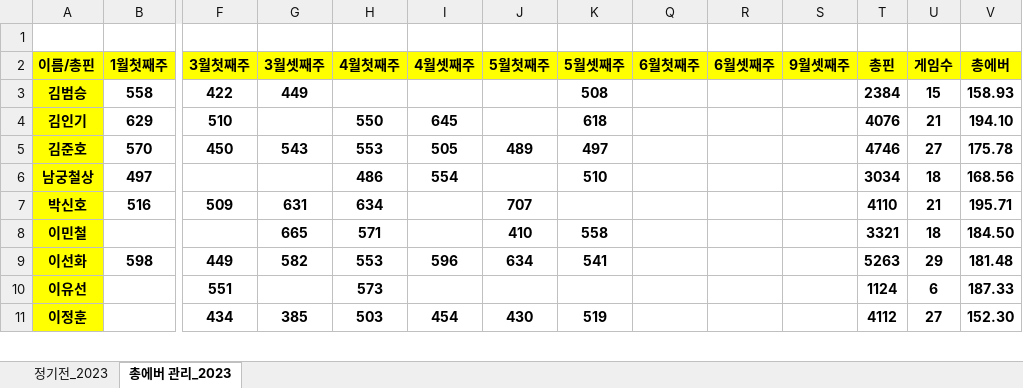
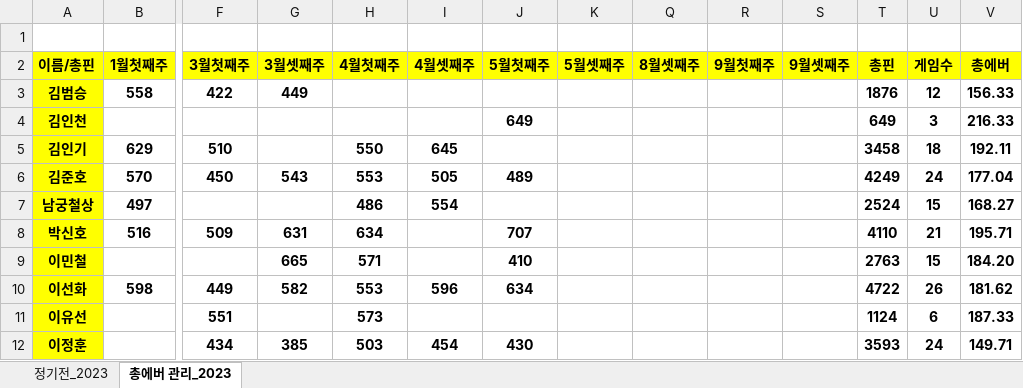
Before and after one commit to weddy0716/sinhoExample, an Excel workbook: 2023년 락클럽 에버관리.xlsx, sheet 총에버 관리_2023, drawn as a sheet; only a part is shown, gaps mark what is left out; values as stored, in another font and other column widths than the file's, no borders; conditional formats not drawn; addresses are those after the commit; rows hold the shown columns only; the diff covers the shown part only; the diff names each change by its address in the sheet, - before the commit and + after, or states it on an @@ line.

```diff
--- a/2023년 락클럽 에버관리.xlsx (sheet 총에버 관리_2023)
+++ b/2023년 락클럽 에버관리.xlsx (sheet 총에버 관리_2023)
-Q2: 6월첫째주
+Q2: 8월셋째주
-R2: 6월셋째주
+R2: 9월첫째주
-K3 (5월셋째주): 508
+K3 (5월셋째주): (empty)
-T3 (총핀): 2384
+T3 (총핀): 1876
-U3 (게임수): 15
+U3 (게임수): 12
-V3 (총에버): 158.93
+V3 (총에버): 156.33
+row 4: 김인천 |  |  |  |  |  | 649 |  |  |  |  | 649 | 3 | 216.33
-K5 (5월셋째주): 618
+K5 (5월셋째주): (empty)
-T5 (총핀): 4076
+T5 (총핀): 3458
-U5 (게임수): 21
+U5 (게임수): 18
-V5 (총에버): 194.10
+V5 (총에버): 192.11
-K6 (5월셋째주): 497
+K6 (5월셋째주): (empty)
-T6 (총핀): 4746
+T6 (총핀): 4249
-U6 (게임수): 27
+U6 (게임수): 24
-V6 (총에버): 175.78
+V6 (총에버): 177.04
-K7 (5월셋째주): 510
+K7 (5월셋째주): (empty)
-T7 (총핀): 3034
+T7 (총핀): 2524
-U7 (게임수): 18
+U7 (게임수): 15
-V7 (총에버): 168.56
+V7 (총에버): 168.27
-K9 (5월셋째주): 558
+K9 (5월셋째주): (empty)
-T9 (총핀): 3321
+T9 (총핀): 2763
-U9 (게임수): 18
+U9 (게임수): 15
-V9 (총에버): 184.50
+V9 (총에버): 184.20
-K10 (5월셋째주): 541
+K10 (5월셋째주): (empty)
-T10 (총핀): 5263
+T10 (총핀): 4722
-U10 (게임수): 29
+U10 (게임수): 26
-V10 (총에버): 181.48
+V10 (총에버): 181.62
-K12 (5월셋째주): 519
+K12 (5월셋째주): (empty)
-T12 (총핀): 4112
+T12 (총핀): 3593
-U12 (게임수): 27
+U12 (게임수): 24
-V12 (총에버): 152.30
+V12 (총에버): 149.71
```
Also changed, not shown: 1 removed row and 18 edited cells elsewhere in this sheet, sheet 정기전_2023, formulas that keep their value.
